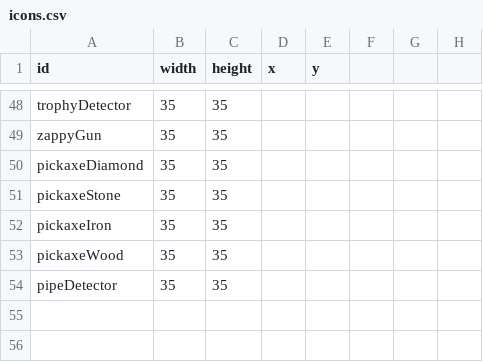
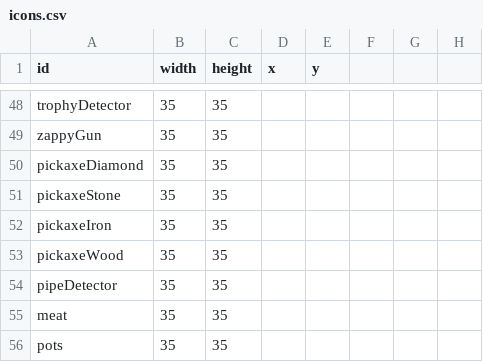
Before and after one commit to SupraGamesCommunity/map-siu, a CSV file: data/icons.csv, drawn as a sheet; only a part is shown, gaps mark what is left out.

Commit message:
updated icons for pots/meat

```diff
--- a/data/icons.csv
+++ b/data/icons.csv
@@ -54 +54,3 @@ pickaxeWood,35,35,,,,,
 pipeDetector,35,35,,,,,
+meat,35,35,,,,,
+pots,35,35,,,,,
```
Also changed, not shown: data/gold.csv.
